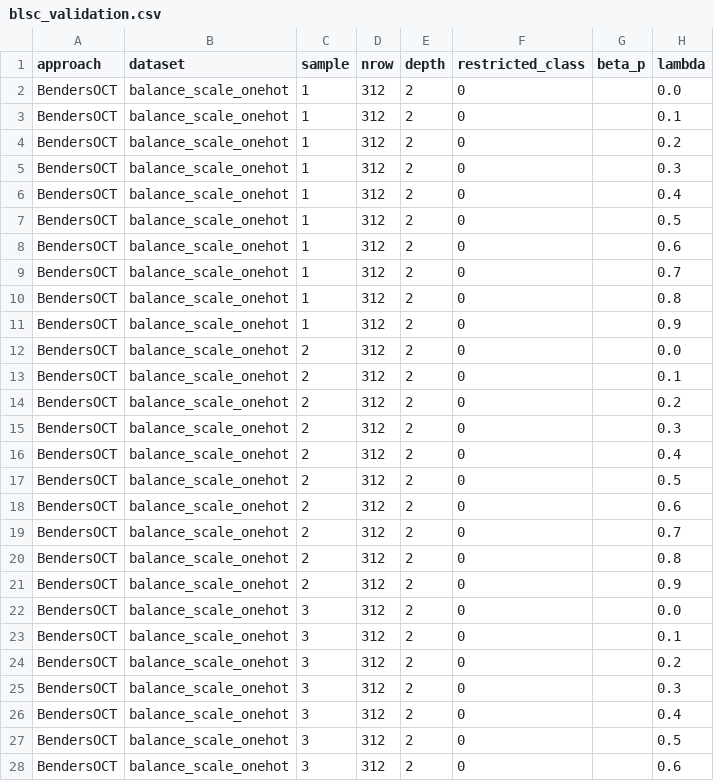
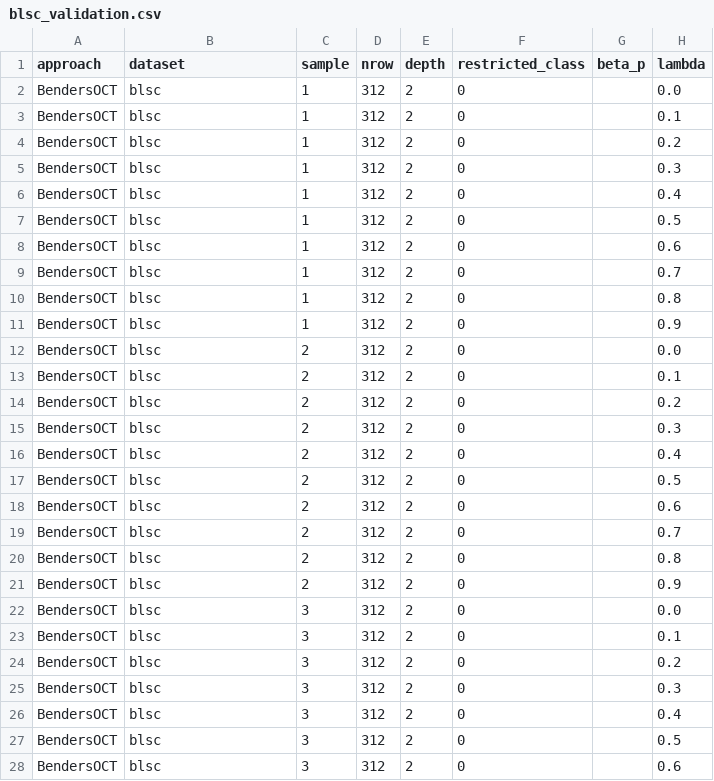
Before and after one commit to zhengke1111/HSCOP_classification, a CSV file: decisiontree/decisiontree_pareto/StrongTree-master/Results/blsc_validation.csv, drawn as a sheet; only a part is shown; the diff covers the shown part only; the diff names each change by its address in the sheet, - before the commit and + after, or states it on an @@ line.

Commit message:
StrongOCT

```diff
--- a/decisiontree/decisiontree_pareto/StrongTree-master/Results/blsc_validation.csv
+++ b/decisiontree/decisiontree_pareto/StrongTree-master/Results/blsc_validation.csv
-B2:B28 (dataset): balance_scale_onehot
+B2:B28 (dataset): blsc
```
Also changed, not shown: 93 edited cells elsewhere in this file, decisiontree/decisiontree_pareto/StrongTree-master/Results/ctmc_validation.csv, 4 other files.
